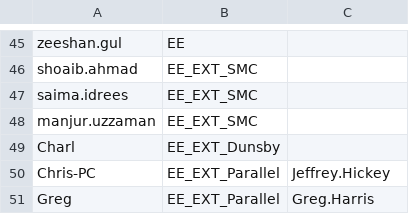
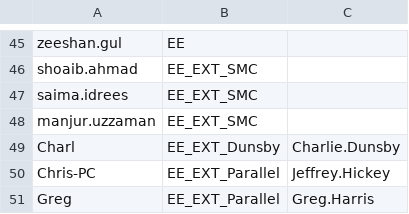
Before and after one commit to Ash-IPRANOps/Ash-IPRANOps.github.io, a CSV file: UAccess.csv, drawn as a sheet; only a part is shown, gaps mark what is left out.

Commit message:
Update UAccess.csv

```diff
--- a/UAccess.csv
+++ b/UAccess.csv
@@ -48,3 +48,3 @@ saima.idrees,EE_EXT_SMC,
 manjur.uzzaman,EE_EXT_SMC,
-Charl,EE_EXT_Dunsby,
+Charl,EE_EXT_Dunsby,Charlie.Dunsby
 Chris-PC,EE_EXT_Parallel,Jeffrey.Hickey
```
